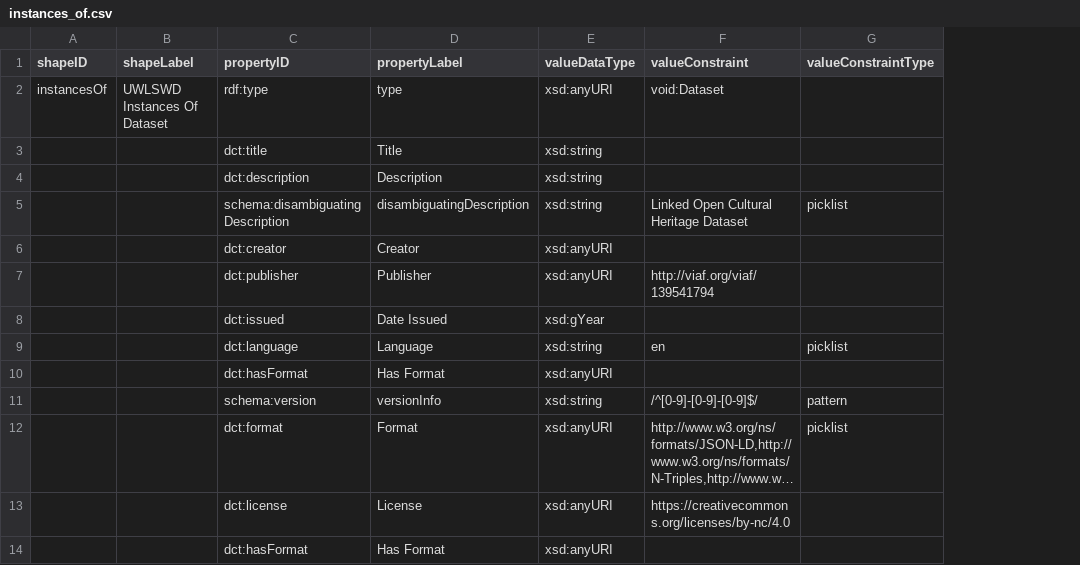
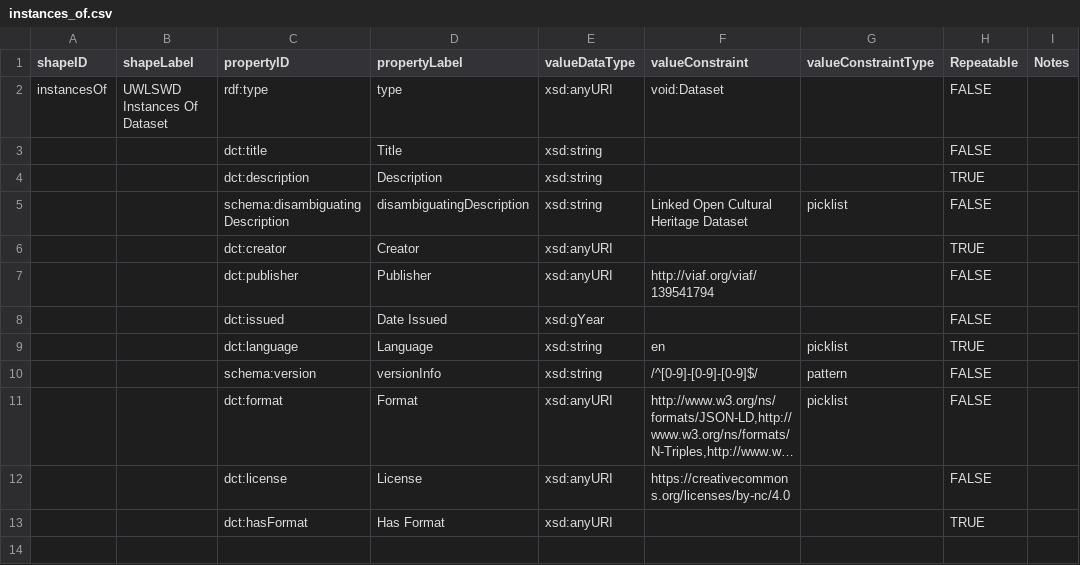
Before and after one commit to uwlib-cams/uwlswd, a CSV file: dctap/instances_of.csv, drawn as a sheet; long unchanged cells end in …; removed rows and columns are numbered as before the commit, all else as after; the diff names each change by its address in the sheet, - before the commit and + after, or states it on an @@ line.

Commit message:
Update instances_of.csv
- add repeatable column
- remove repeated propertyID dct:hasFormat

```diff
--- a/dctap/instances_of.csv
+++ b/dctap/instances_of.csv
+column H (Repeatable), rows 2-13: FALSE | FALSE | TRUE | FALSE | TRUE | FALSE | FALSE | TRUE | FALSE | FALSE | FALSE | TRUE
+column I (Notes), empty
-row 10:  |  | dct:hasFormat | Has Format | xsd:anyURI
```
